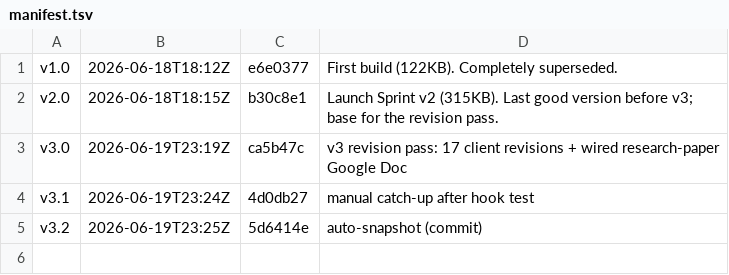
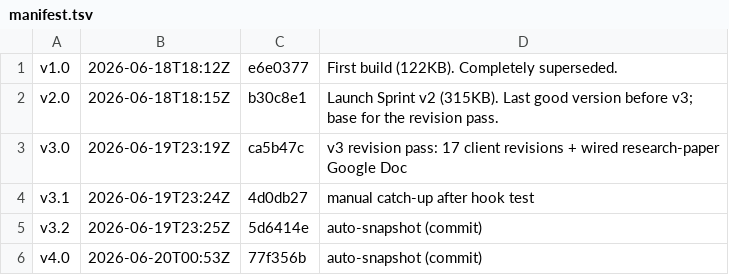
Before and after one commit to Winnsolutionsadmin/anchorage-agentic-preview, a TSV file: versions/manifest.tsv, drawn as a sheet; the diff names each change by its address in the sheet, - before the commit and + after, or states it on an @@ line.

Commit message:
snapshot v4.0: auto-snapshot (commit)

```diff
--- a/versions/manifest.tsv
+++ b/versions/manifest.tsv
+row 6: v4.0 | 2026-06-20T00:53Z | 77f356b | auto-snapshot (commit)
```
Also changed, not shown: 4 other files.
